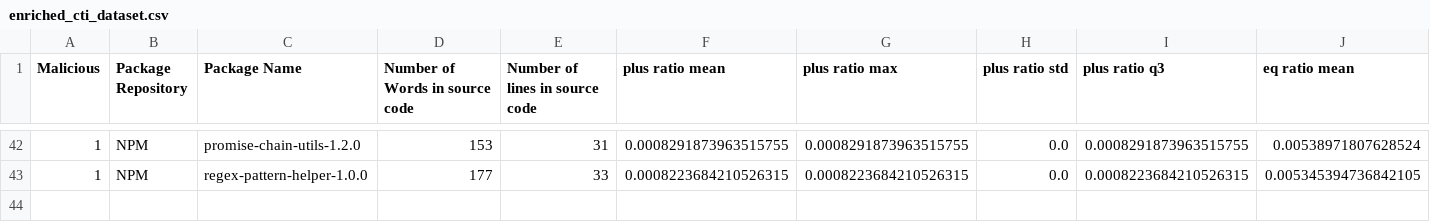
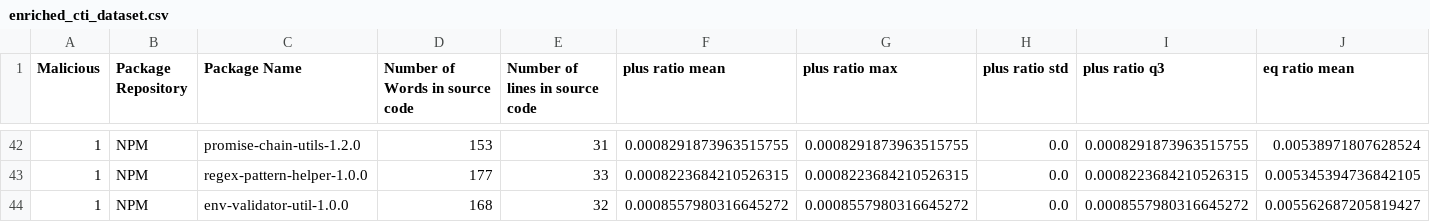
Before and after one commit to 0xdasa/ssc-ci-workflow-Final, a CSV file: CTI_Storage/enriched_cti_dataset.csv, drawn as a sheet; only a part is shown, gaps mark what is left out; rows hold the shown columns only; the diff names each change by its address in the sheet, - before the commit and + after, or states it on an @@ line.

```diff
--- a/CTI_Storage/enriched_cti_dataset.csv
+++ b/CTI_Storage/enriched_cti_dataset.csv
+row 44: 1 | NPM | env-validator-util-1.0.0 | 168 | 32 | 0.0008557980316645272 | 0.0008557980316645272 | 0.0 | 0.0008557980316645272 | 0.005562687205819427
```
Also changed, not shown: 6 other files.
